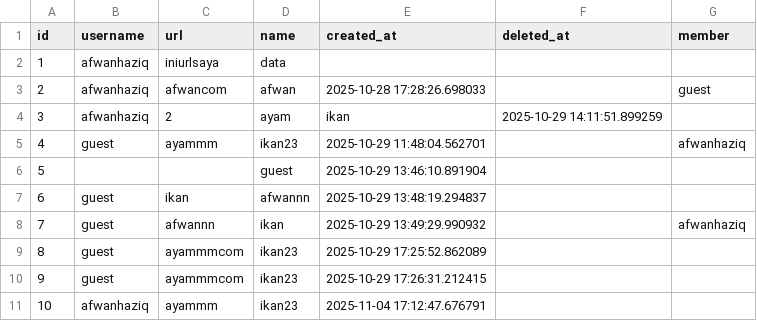
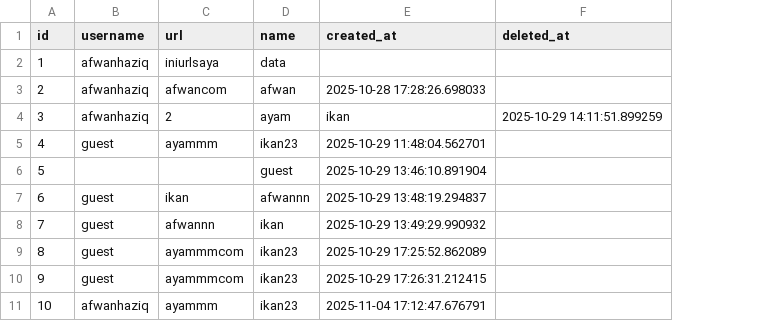
Before and after one commit to C24-S60348/habitmultiplayer, a CSV file: lib/apisample/db/habit.csv, drawn as a sheet; the diff names each change by its address in the sheet, - before the commit and + after, or states it on an @@ line.

```diff
--- a/lib/apisample/db/habit.csv
+++ b/lib/apisample/db/habit.csv
-column G (member), rows 3-8: guest |  | afwanhaziq |  |  | afwanhaziq
```
Also changed, not shown: 15 other files.
